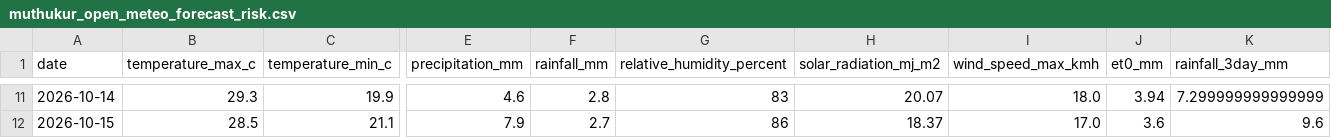
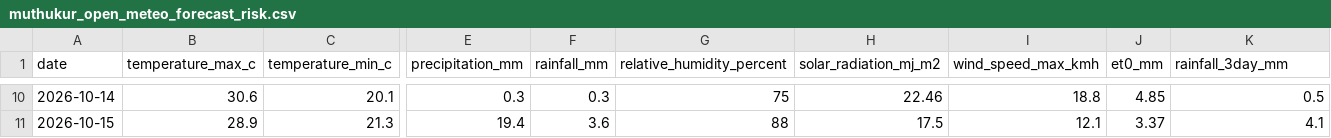
Before and after one commit to vanaprashanth/mango-digital-twin, a CSV file: data/processed/muthukur_open_meteo_forecast_risk.csv, drawn as a sheet; only a part is shown, gaps mark what is left out; addresses are those after the commit; the diff covers the shown part only; the diff names each change by its address in the sheet, - before the commit and + after, or states it on an @@ line.

```diff
--- a/data/processed/muthukur_open_meteo_forecast_risk.csv
+++ b/data/processed/muthukur_open_meteo_forecast_risk.csv
-B10 (temperature_max_c): 29.3
+B10 (temperature_max_c): 30.6
-C10 (temperature_min_c): 19.9
+C10 (temperature_min_c): 20.1
-E10 (precipitation_mm): 4.6
+E10 (precipitation_mm): 0.3
-F10 (rainfall_mm): 2.8
+F10 (rainfall_mm): 0.3
-G10 (relative_humidity_percent): 83
+G10 (relative_humidity_percent): 75
-H10 (solar_radiation_mj_m2): 20.07
+H10 (solar_radiation_mj_m2): 22.46
-I10 (wind_speed_max_kmh): 18.0
+I10 (wind_speed_max_kmh): 18.8
-J10 (et0_mm): 3.94
+J10 (et0_mm): 4.85
-K10 (rainfall_3day_mm): 7.299999999999999
+K10 (rainfall_3day_mm): 0.5
-B11 (temperature_max_c): 28.5
+B11 (temperature_max_c): 28.9
-C11 (temperature_min_c): 21.1
+C11 (temperature_min_c): 21.3
-E11 (precipitation_mm): 7.9
+E11 (precipitation_mm): 19.4
-F11 (rainfall_mm): 2.7
+F11 (rainfall_mm): 3.6
-G11 (relative_humidity_percent): 86
+G11 (relative_humidity_percent): 88
-H11 (solar_radiation_mj_m2): 18.37
+H11 (solar_radiation_mj_m2): 17.5
-I11 (wind_speed_max_kmh): 17.0
+I11 (wind_speed_max_kmh): 12.1
-J11 (et0_mm): 3.6
+J11 (et0_mm): 3.37
-K11 (rainfall_3day_mm): 9.6
+K11 (rainfall_3day_mm): 4.1
```
Also changed, not shown: 1 added row, 1 removed row and 78 edited cells elsewhere in this file, data/processed/muthukur_combined_feature_table.csv, data/processed/muthukur_fao56_model_comparison.csv, 10 other files.
